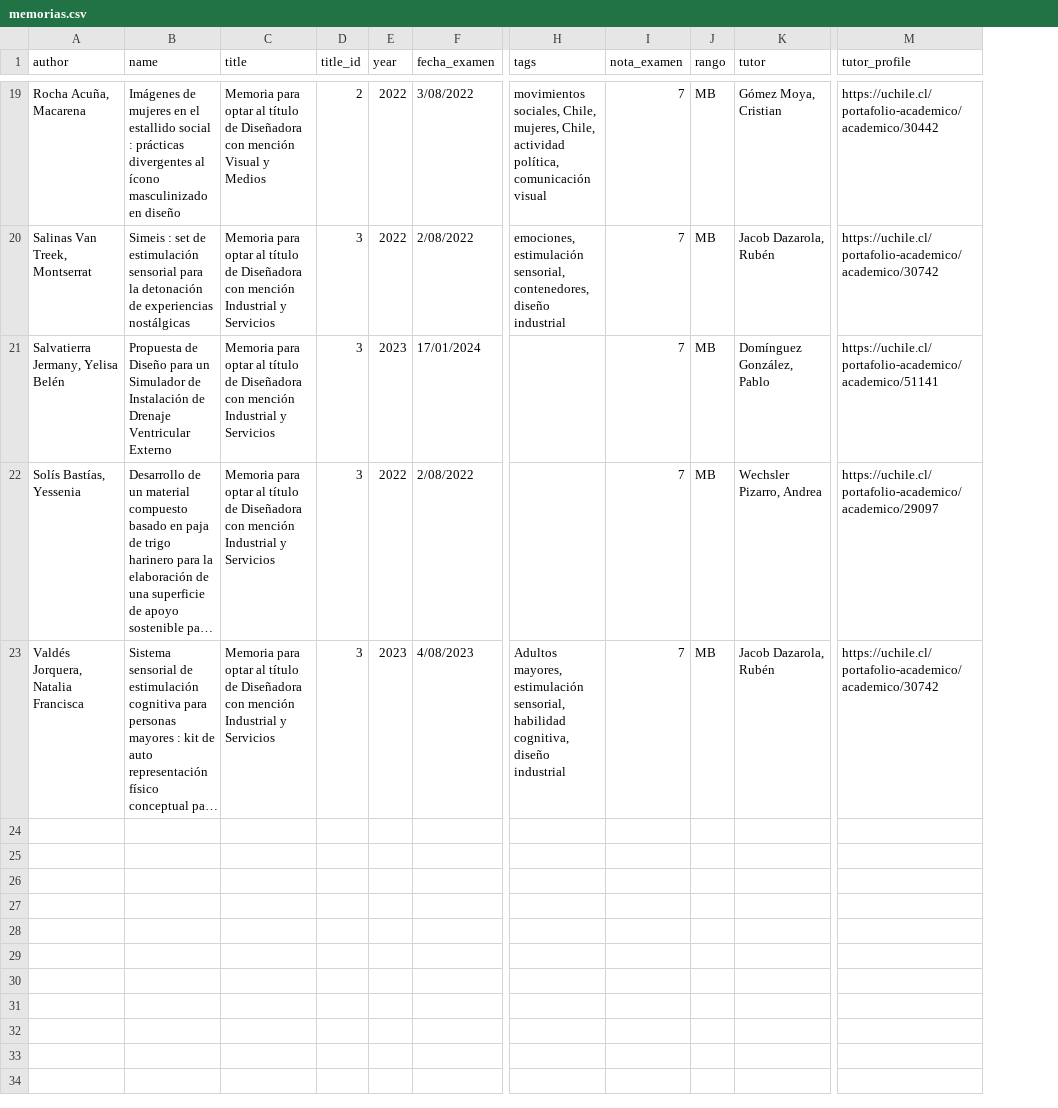
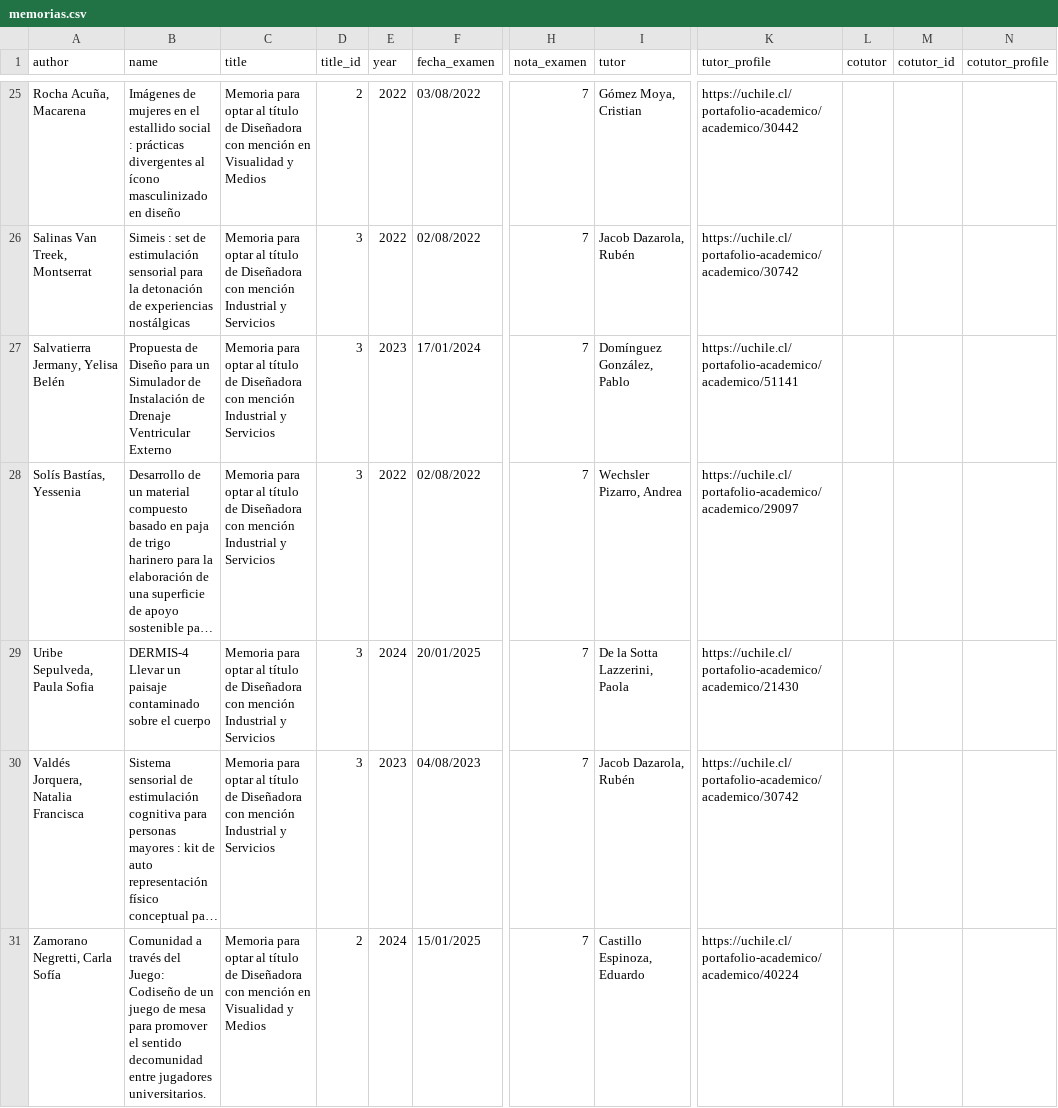
Before and after one commit to disenouchile/guiaturas, a CSV file: data/memorias.csv, drawn as a sheet; only a part is shown, gaps mark what is left out; long unchanged cells end in …; removed rows and columns are numbered as before the commit, all else as after; rows hold the shown columns only; the diff covers the shown part only; the diff names each change by its address in the sheet, - before the commit and + after, or states it on an @@ line.

```diff
--- a/data/memorias.csv
+++ b/data/memorias.csv
-column H (tags), rows 19-23: movimientos sociales, Chile, mujeres, Chile, actividad política, comunicación visual | emociones, estimulación sensorial, contenedores, diseño industrial |  |  | Adultos mayores, estimulación sensorial, habilidad cognitiva, diseño industrial
-column J (rango), rows 19-23: all MB
+column L (cotutor), empty
+column M (cotutor_id), empty
+column N (cotutor_profile), empty
-C25 (title): …con mención Visual y Medios
+C25 (title): …con mención en Visualidad y Medios
-F25 (fecha_examen): 3/08/2022
+F25 (fecha_examen): 03/08/2022
-F26 (fecha_examen): 2/08/2022
+F26 (fecha_examen): 02/08/2022
-F28 (fecha_examen): 2/08/2022
+F28 (fecha_examen): 02/08/2022
+row 29: Uribe Sepulveda, Paula Sofia | DERMIS-4 Llevar un paisaje contaminado sobre el cuerpo | Memoria para optar al título de Diseñadora con mención Industrial y Servicios | 3 | 2024 | 20/01/2025 | 7 | De la Sotta Lazzerini, Paola | https://uchile.cl/portafolio-academico/academico/21430
-F30 (fecha_examen): 4/08/2023
+F30 (fecha_examen): 04/08/2023
+row 31: Zamorano Negretti, Carla Sofía | Comunidad a través del Juego: Codiseño de un juego de mesa para promover el sentido decomunidad entre jugadores universitarios. | Memoria para optar al título de Diseñadora con mención en Visualidad y Medios | 2 | 2024 | 15/01/2025 | 7 | Castillo Espinoza, Eduardo | https://uchile.cl/portafolio-academico/academico/40224
```
Also changed, not shown: 6 added rows and 24 edited cells elsewhere in this file.
